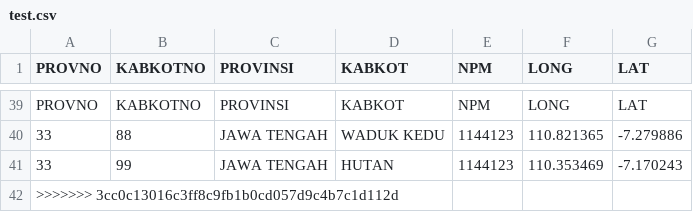
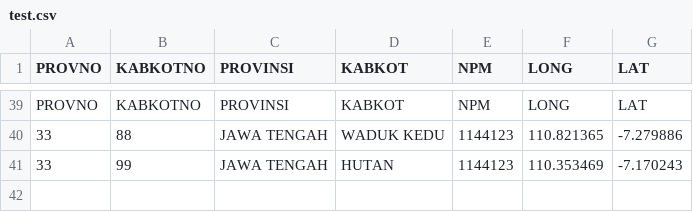
Before and after one commit to Proyek-2-TI/Pengembangan-Aplikasi-Pengelolaan-Barang-PT.Sinar-Anugerah-sub-modul-mobile, a CSV file: test.csv, drawn as a sheet; only a part is shown, gaps mark what is left out; the diff names each change by its address in the sheet, - before the commit and + after, or states it on an @@ line.

Commit message:
Update test.csv

```diff
--- a/test.csv
+++ b/test.csv
-row 42: >>>>>>> 3cc0c13016c3ff8c9fb1b0cd057d9c4b7c1d112d
```
